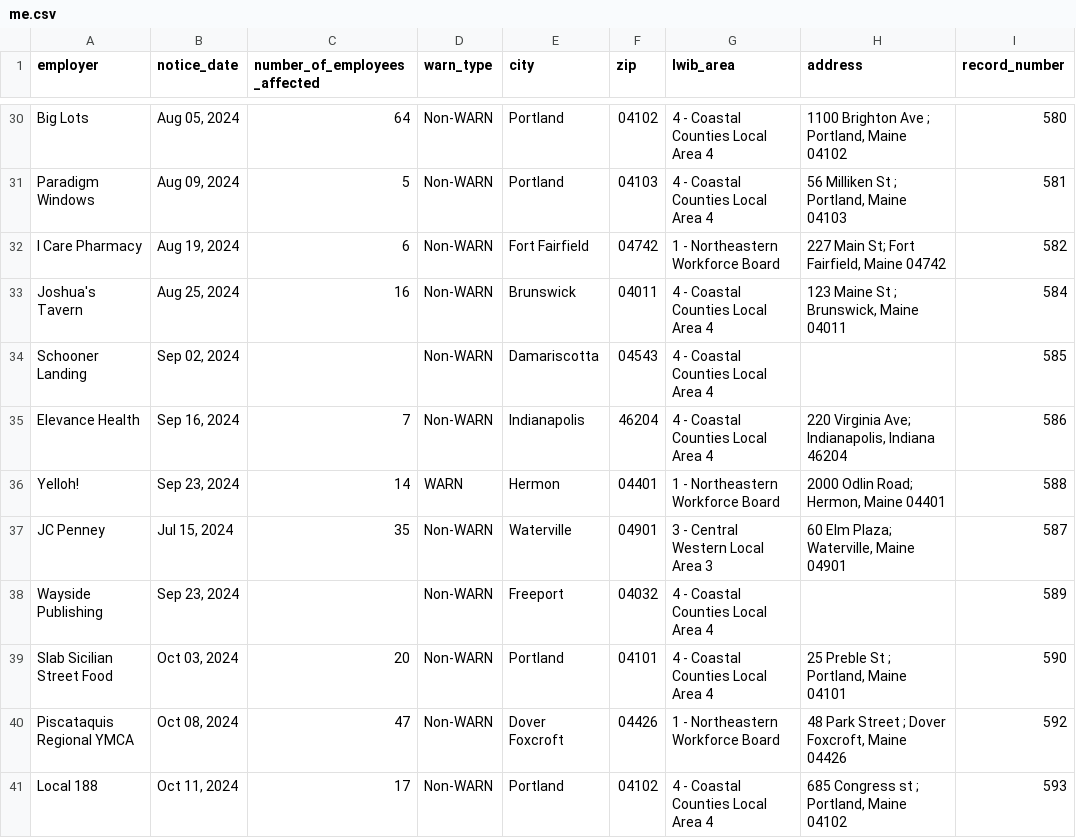
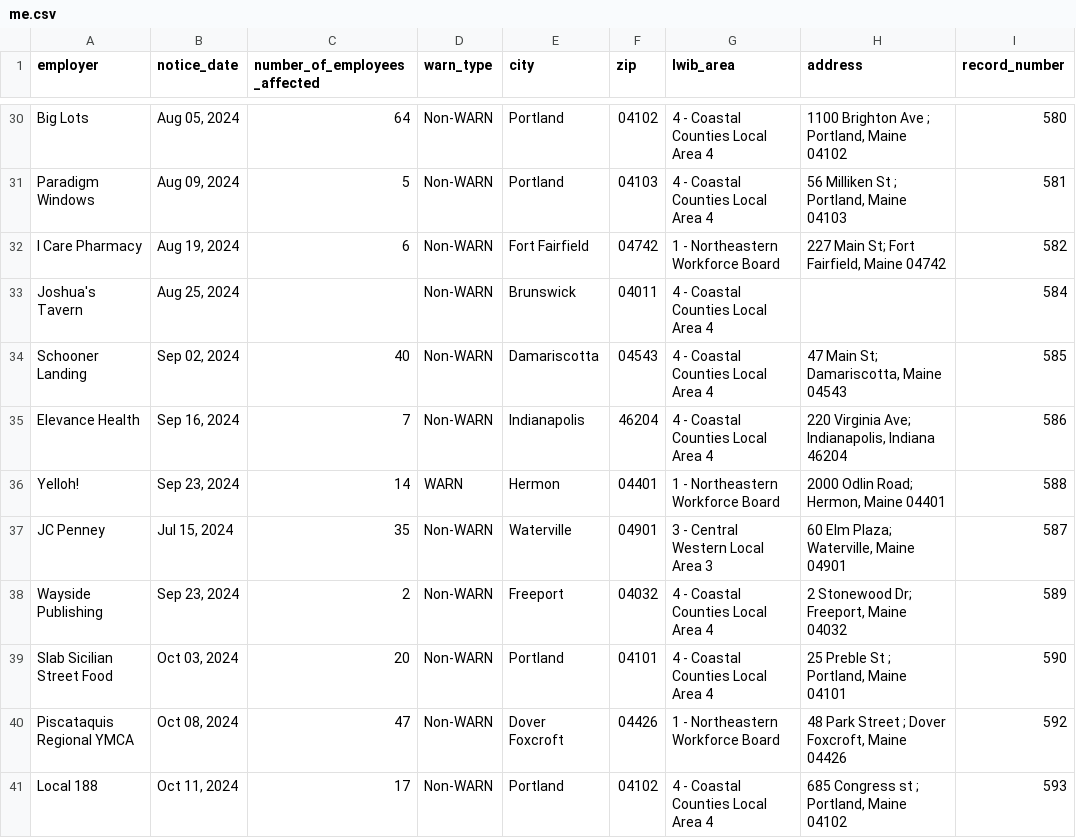
Before and after one commit to biglocalnews/layoff-watch, a CSV file: data/warn-transformer/raw/me.csv, drawn as a sheet; only a part is shown, gaps mark what is left out; the diff covers the shown part only; the diff names each change by its address in the sheet, - before the commit and + after, or states it on an @@ line.

```diff
--- a/data/warn-transformer/raw/me.csv
+++ b/data/warn-transformer/raw/me.csv
-C33 (number_of_employees_affected): 16
+C33 (number_of_employees_affected): (empty)
-H33 (address): 123 Maine St ; Brunswick, Maine 04011
+H33 (address): (empty)
-C34 (number_of_employees_affected): (empty)
+C34 (number_of_employees_affected): 40
-H34 (address): (empty)
+H34 (address): 47 Main St; Damariscotta, Maine 04543
-C38 (number_of_employees_affected): (empty)
+C38 (number_of_employees_affected): 2
-H38 (address): (empty)
+H38 (address): 2 Stonewood Dr; Freeport, Maine 04032
```
Also changed, not shown: 16 edited cells elsewhere in this file, data/warn-transformer/raw/co.csv, data/warn-transformer/raw/vt.csv, 5 other files.
